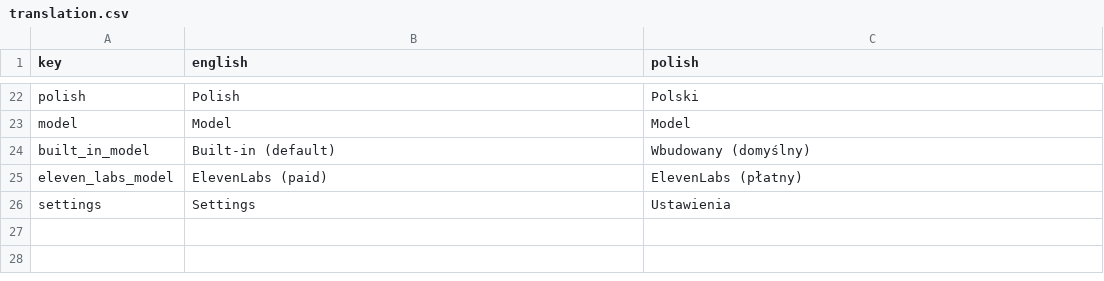
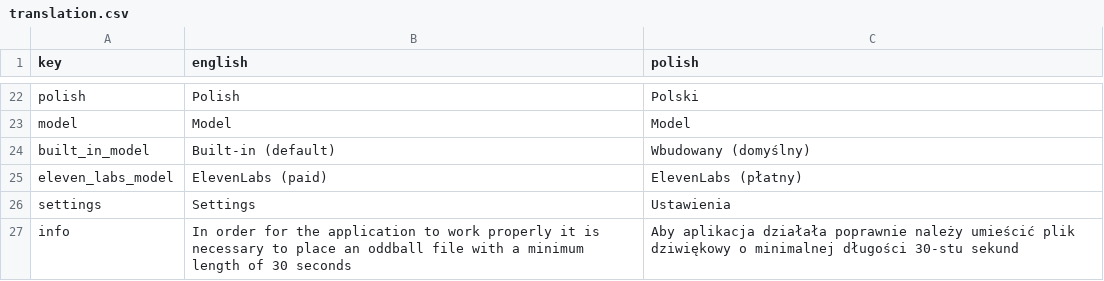
Before and after one commit to mddzi77/Ivona, a CSV file: Assets/translation.csv, drawn as a sheet; only a part is shown, gaps mark what is left out.

```diff
--- a/Assets/translation.csv
+++ b/Assets/translation.csv
@@ -26 +26,2 @@ eleven_labs_model,ElevenLabs (paid),ElevenLabs (płatny)
 settings,Settings,Ustawienia
+info,In order for the application to work properly it is necessary to place an oddball file with a minimum length of 30 seconds, Aby aplikacja działała poprawnie należy umieścić plik dziwiękowy o minimalnej długości 30-stu sekund
```
Also changed, not shown: 2 other files.
